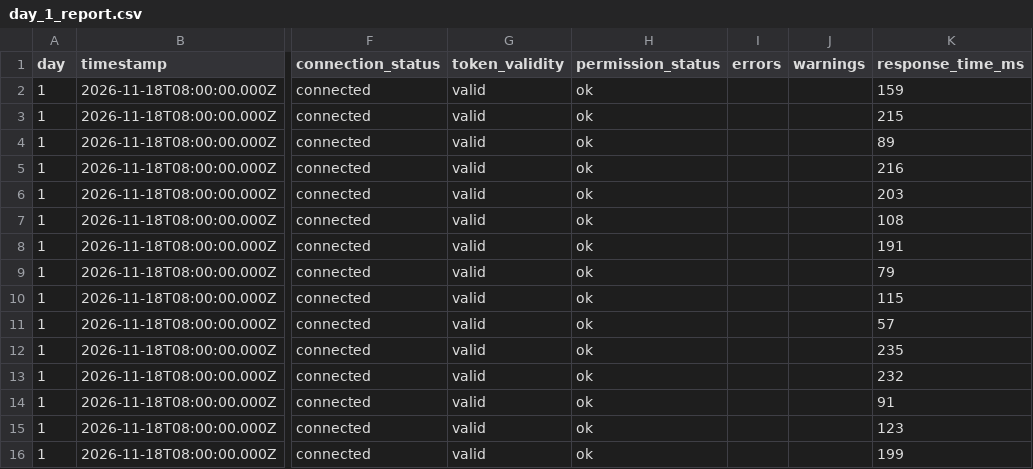
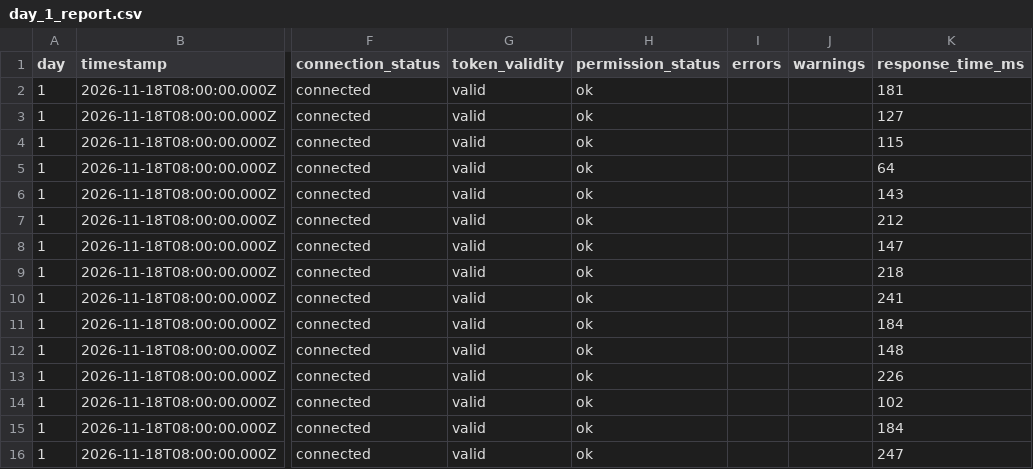
Before and after one commit to tobyfagboh/spikerz-qa-tool, a CSV file: reports/day_1_report.csv, drawn as a sheet; only a part is shown, gaps mark what is left out; the diff names each change by its address in the sheet, - before the commit and + after, or states it on an @@ line.

```diff
--- a/reports/day_1_report.csv
+++ b/reports/day_1_report.csv
-K2 (response_time_ms): 159
+K2 (response_time_ms): 181
-K3 (response_time_ms): 215
+K3 (response_time_ms): 127
-K4 (response_time_ms): 89
+K4 (response_time_ms): 115
-K5 (response_time_ms): 216
+K5 (response_time_ms): 64
-K6 (response_time_ms): 203
+K6 (response_time_ms): 143
-K7 (response_time_ms): 108
+K7 (response_time_ms): 212
-K8 (response_time_ms): 191
+K8 (response_time_ms): 147
-K9 (response_time_ms): 79
+K9 (response_time_ms): 218
-K10 (response_time_ms): 115
+K10 (response_time_ms): 241
-K11 (response_time_ms): 57
+K11 (response_time_ms): 184
-K12 (response_time_ms): 235
+K12 (response_time_ms): 148
-K13 (response_time_ms): 232
+K13 (response_time_ms): 226
-K14 (response_time_ms): 91
+K14 (response_time_ms): 102
-K15 (response_time_ms): 123
+K15 (response_time_ms): 184
-K16 (response_time_ms): 199
+K16 (response_time_ms): 247
```
Also changed, not shown: reports/day_2_report.csv, reports/day_3_report.csv, 27 other files.
